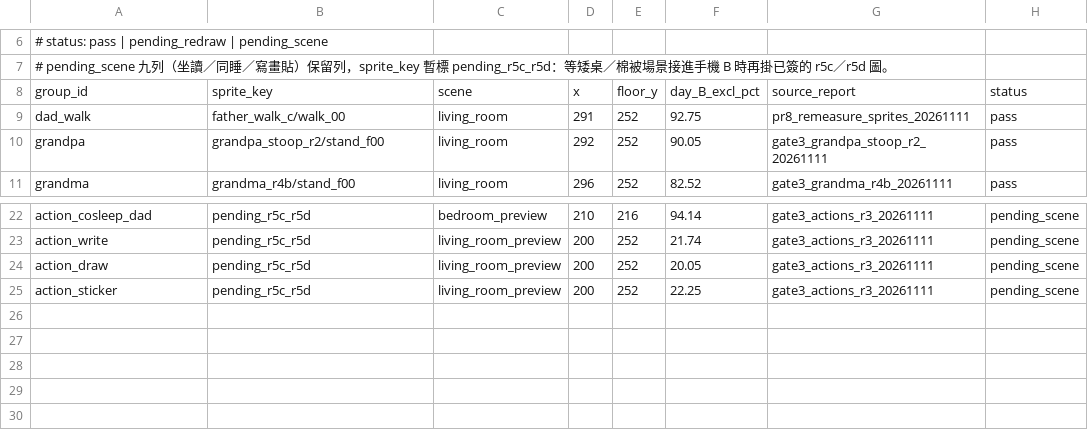
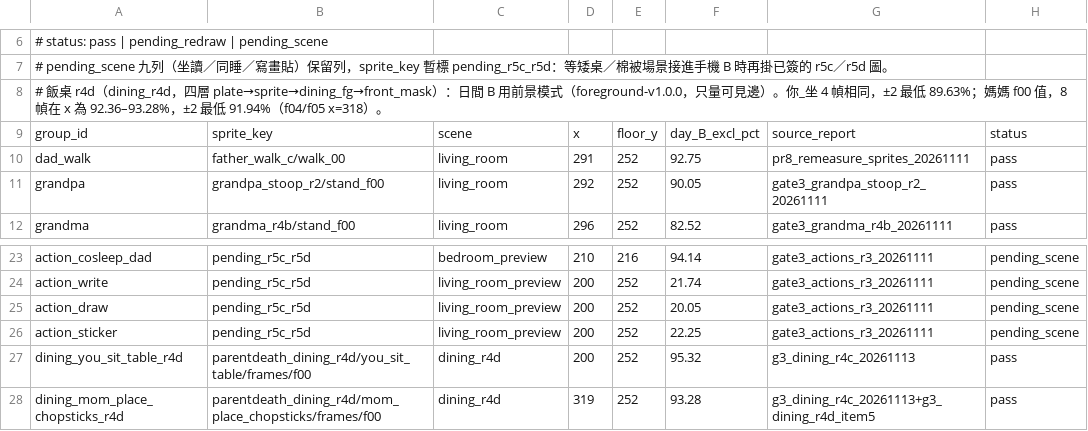
Before and after one commit to 555555555321/a-life-again-play, a CSV file: data/standing_points.csv, drawn as a sheet; only a part is shown, gaps mark what is left out.

Commit message:
Phone B DEV: dining_r4d screen (plate → sprite → dining_fg → front_mask), standing rows for you_sit x=200 / mom x=319

```diff
--- a/data/standing_points.csv
+++ b/data/standing_points.csv
@@ -7,2 +7,3 @@
 # pending_scene 九列（坐讀／同睡／寫畫貼）保留列，sprite_key 暫標 pending_r5c_r5d：等矮桌／棉被場景接進手機 B 時再掛已簽的 r5c／r5d 圖。
+# 飯桌 r4d（dining_r4d，四層 plate→sprite→dining_fg→front_mask）：日間 B 用前景模式（foreground-v1.0.0，只量可見邊）。你_坐 4 幀相同，±2 最低 89.63%；媽媽 f00 值，8 幀在 x 為 92.36–93.28%，±2 最低 91.94%（f04/f05 x=318）。
 group_id,sprite_key,scene,x,floor_y,day_B_excl_pct,source_report,status
@@ -25 +26,3 @@ action_draw,pending_r5c_r5d,living_room_preview,200,252,20.05,gate3_actions_r3_2
 action_sticker,pending_r5c_r5d,living_room_preview,200,252,22.25,gate3_actions_r3_20261111,pending_scene
+dining_you_sit_table_r4d,parentdeath_dining_r4d/you_sit_table/frames/f00,dining_r4d,200,252,95.32,g3_dining_r4c_20261113,pass
+dining_mom_place_chopsticks_r4d,parentdeath_dining_r4d/mom_place_chopsticks/frames/f00,dining_r4d,319,252,93.28,g3_dining_r4c_20261113+g3_dining_r4d_item5,pass
```
Also changed, not shown: 5 other files.
